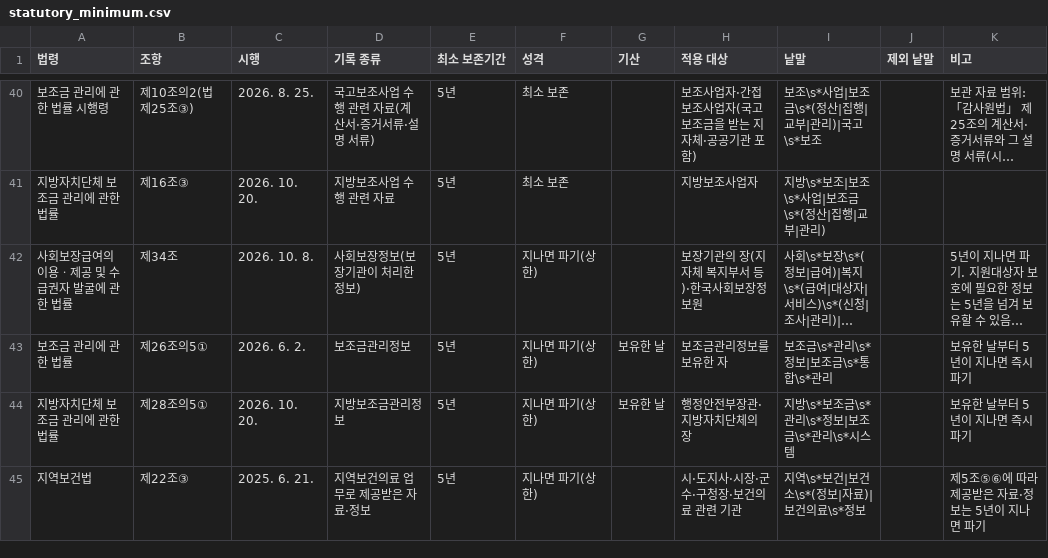
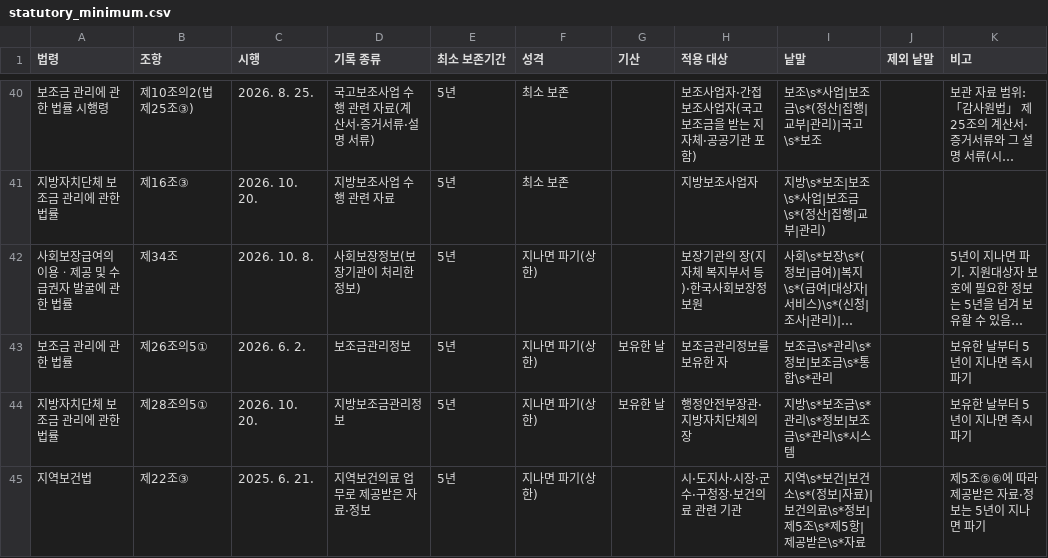
Before and after one commit to changgi/archive-bm-tools, a CSV file: plugins/records-skills/skills/retention-review/assets/law/statutory_minimum.csv, drawn as a sheet; only a part is shown, gaps mark what is left out; long unchanged cells end in ….

```diff
--- a/plugins/records-skills/skills/retention-review/assets/law/statutory_minimum.csv
+++ b/plugins/records-skills/skills/retention-review/assets/law/statutory_minimum.csv
@@ -44,2 +44,2 @@
 지방자치단체 보조금 관리에 관한 법률,제28조의5①,2026. 10. 20.,지방보조금관리정보,5년,지나면 파기(상한),보유한 날,행정안전부장관·지방자치단체의 장,지방\s*보조금\s*관리\s*정보|보조금\s*관리\s*시스템,,보유한 날부터 5년이 지나면 즉시 파기
-지역보건법,제22조③,2025. 6. 21.,지역보건의료 업무로 제공받은 자료·정보,5년,지나면 파기(상한),,시·도지사·시장·군수·구청장·보건의료 관련 기관,지역\s*보건|보건소\s*(정보|자료)|보건의료\s*정보,,제5조⑤⑥에 따라 제공받은 자료·정보는 5년이 지나면 파기
+지역보건법,제22조③,2025. 6. 21.,지역보건의료 업무로 제공받은 자료·정보,5년,지나면 파기(상한),,시·도지사·시장·군수·구청장·보건의료 관련 기관,지역\s*보건|보건소\s*(정보|자료)|보건의료\s*정보|제5조\s*제5항|제공받은\s*자료,,제5조⑤⑥에 따라 제공받은 자료·정보는 5년이 지나면 파기
```
Also changed, not shown: 12 other files.
